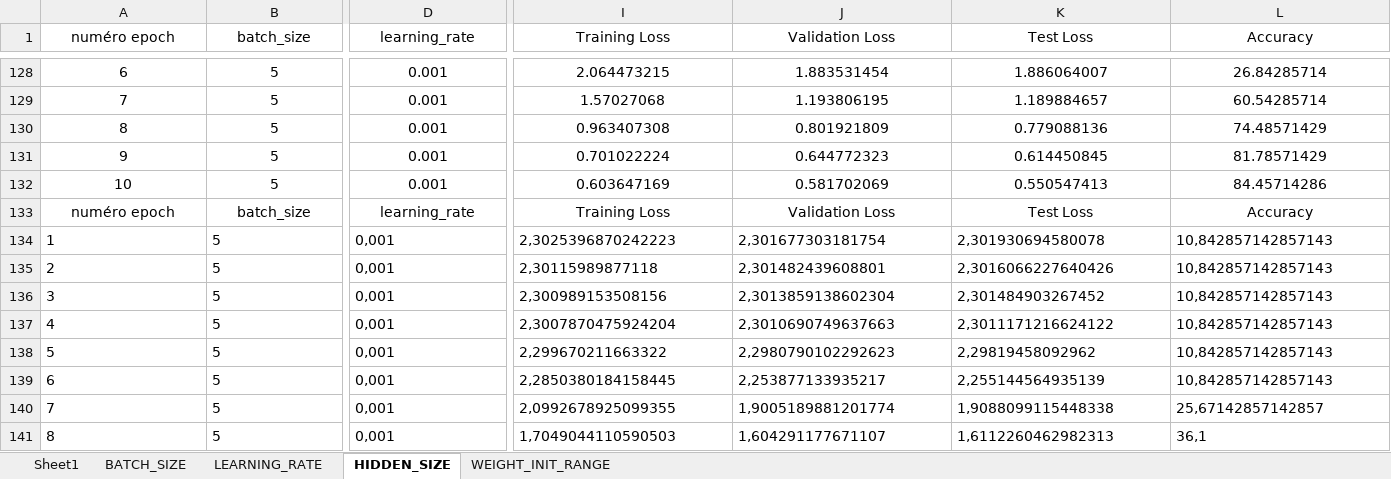
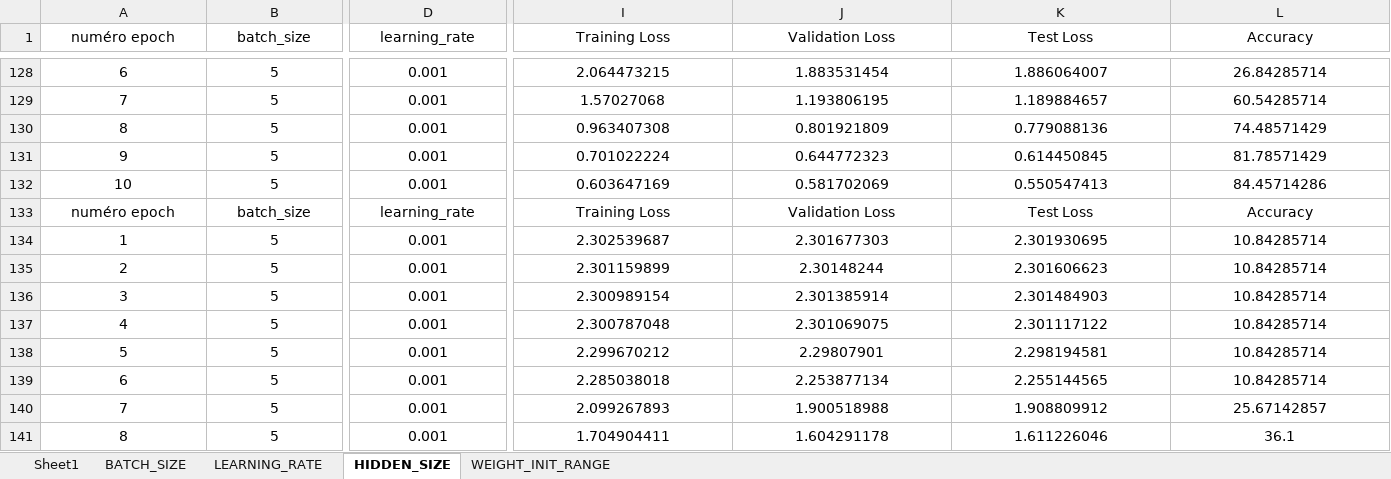
Before and after one commit to Hassen-GHAZEL/deep_learning_lefort, an Excel workbook: excel/deep_network.xlsx, sheet HIDDEN_SIZE, drawn as a sheet; only a part is shown, gaps mark what is left out; values as stored, in another font and other column widths than the file's, no borders; the diff covers the shown part only; the diff names each change by its address in the sheet, - before the commit and + after, or states it on an @@ line.

Commit message:
excel mis en forme

```diff
--- a/excel/deep_network.xlsx (sheet HIDDEN_SIZE)
+++ b/excel/deep_network.xlsx (sheet HIDDEN_SIZE)
-A134:L141 alignment: left
+A134:L141 alignment: center
-D134:D141 (learning_rate): 0,001
+D134:D141 (learning_rate): 0.001
-I134 (Training Loss): 2,3025396870242223
+I134 (Training Loss): 2.302539687
-J134 (Validation Loss): 2,301677303181754
+J134 (Validation Loss): 2.301677303
-K134 (Test Loss): 2,301930694580078
+K134 (Test Loss): 2.301930695
-L134:L139 (Accuracy): 10,842857142857143
+L134:L139 (Accuracy): 10.84285714
-I135 (Training Loss): 2,30115989877118
+I135 (Training Loss): 2.301159899
-J135 (Validation Loss): 2,301482439608801
+J135 (Validation Loss): 2.30148244
-K135 (Test Loss): 2,3016066227640426
+K135 (Test Loss): 2.301606623
-I136 (Training Loss): 2,300989153508156
+I136 (Training Loss): 2.300989154
-J136 (Validation Loss): 2,3013859138602304
+J136 (Validation Loss): 2.301385914
-K136 (Test Loss): 2,301484903267452
+K136 (Test Loss): 2.301484903
-I137 (Training Loss): 2,3007870475924204
+I137 (Training Loss): 2.300787048
-J137 (Validation Loss): 2,3010690749637663
+J137 (Validation Loss): 2.301069075
-K137 (Test Loss): 2,3011171216624122
+K137 (Test Loss): 2.301117122
-I138 (Training Loss): 2,299670211663322
+I138 (Training Loss): 2.299670212
-J138 (Validation Loss): 2,2980790102292623
+J138 (Validation Loss): 2.29807901
-K138 (Test Loss): 2,29819458092962
+K138 (Test Loss): 2.298194581
-I139 (Training Loss): 2,2850380184158445
+I139 (Training Loss): 2.285038018
-J139 (Validation Loss): 2,253877133935217
+J139 (Validation Loss): 2.253877134
-K139 (Test Loss): 2,255144564935139
+K139 (Test Loss): 2.255144565
-I140 (Training Loss): 2,0992678925099355
+I140 (Training Loss): 2.099267893
-J140 (Validation Loss): 1,9005189881201774
+J140 (Validation Loss): 1.900518988
-K140 (Test Loss): 1,9088099115448338
+K140 (Test Loss): 1.908809912
-L140 (Accuracy): 25,67142857142857
+L140 (Accuracy): 25.67142857
-I141 (Training Loss): 1,7049044110590503
+I141 (Training Loss): 1.704904411
-J141 (Validation Loss): 1,604291177671107
+J141 (Validation Loss): 1.604291178
-K141 (Test Loss): 1,6112260462982313
+K141 (Test Loss): 1.611226046
-L141 (Accuracy): 36,1
+L141 (Accuracy): 36.1
```
Also changed, not shown: 160 edited cells and cell formats elsewhere in this sheet.
